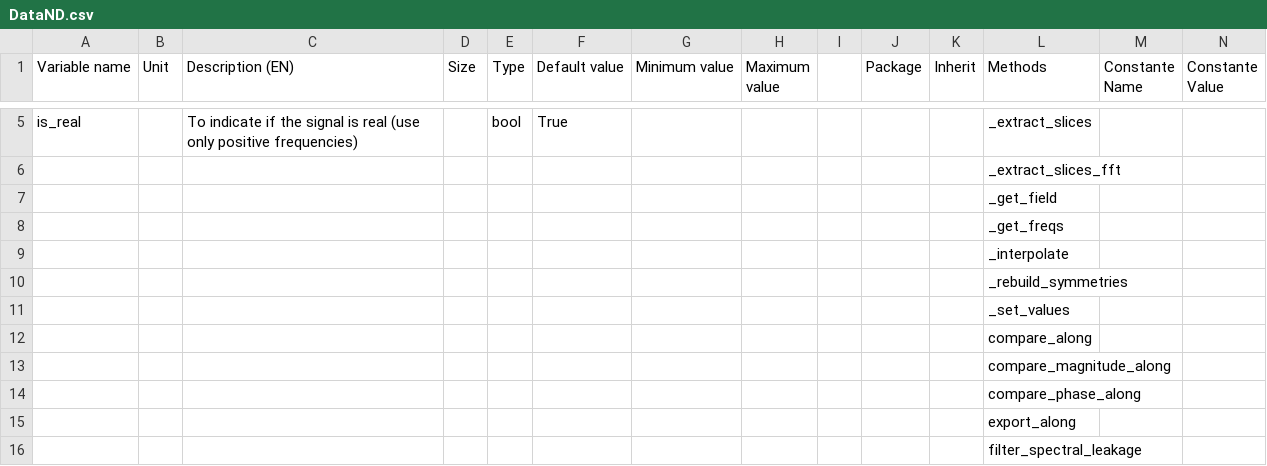
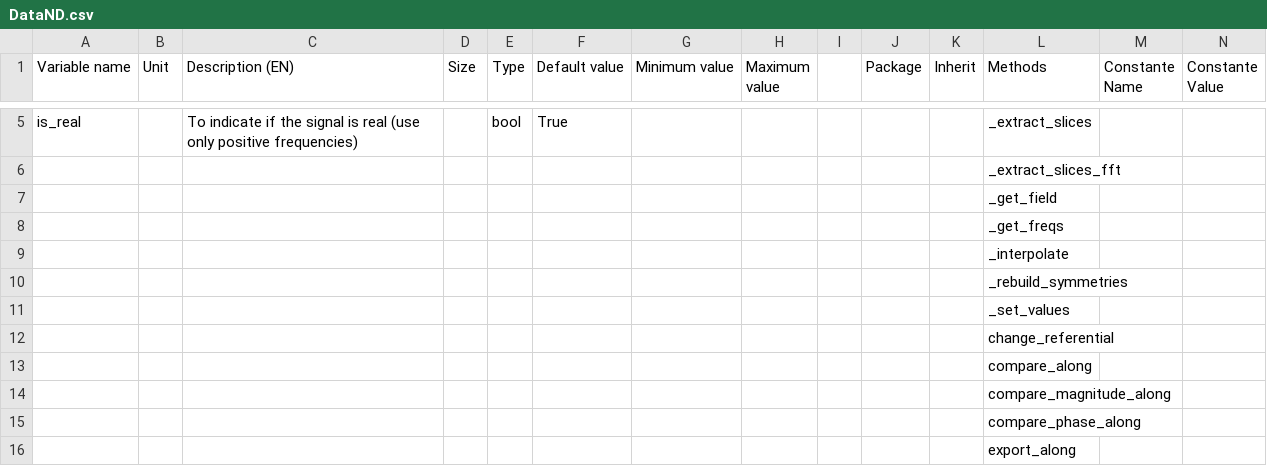
Before and after one commit to Eomys/SciDataTool, a CSV file: SciDataTool/Generator/ClassesRef/DataND.csv, drawn as a sheet; only a part is shown, gaps mark what is left out; the shorter side is filled out with more unchanged rows; rows hold the shown columns only; the diff names each change by its address in the sheet, - before the commit and + after, or states it on an @@ line.

Commit message:
[NF] Add referential change as a method of VectorField and DataND

```diff
--- a/SciDataTool/Generator/ClassesRef/DataND.csv
+++ b/SciDataTool/Generator/ClassesRef/DataND.csv
+row 12:  |  |  |  |  |  |  |  |  |  |  | change_referential
```
Also changed, not shown: SciDataTool/Generator/ClassesRef/VectorField.csv, 22 other files.
